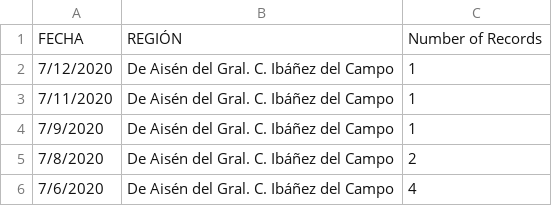
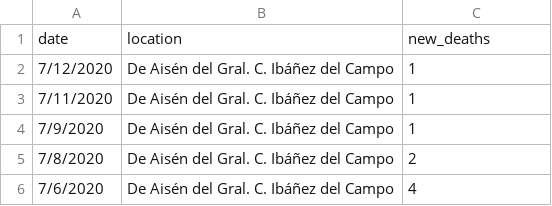
Before and after one commit to elaval/covid_chile_regional, a TSV file: data_deis_20200717.tsv, drawn as a sheet; only a part is shown; removed rows and columns are numbered as before the commit, all else as after; the diff names each change by its address in the sheet, - before the commit and + after, or states it on an @@ line.

Commit message:
Column names

```diff
--- a/data_deis_20200717.tsv
+++ b/data_deis_20200717.tsv
-row 1: FECHA | REGIÓN | Number of Records
+row 1: date | location | new_deaths
```
